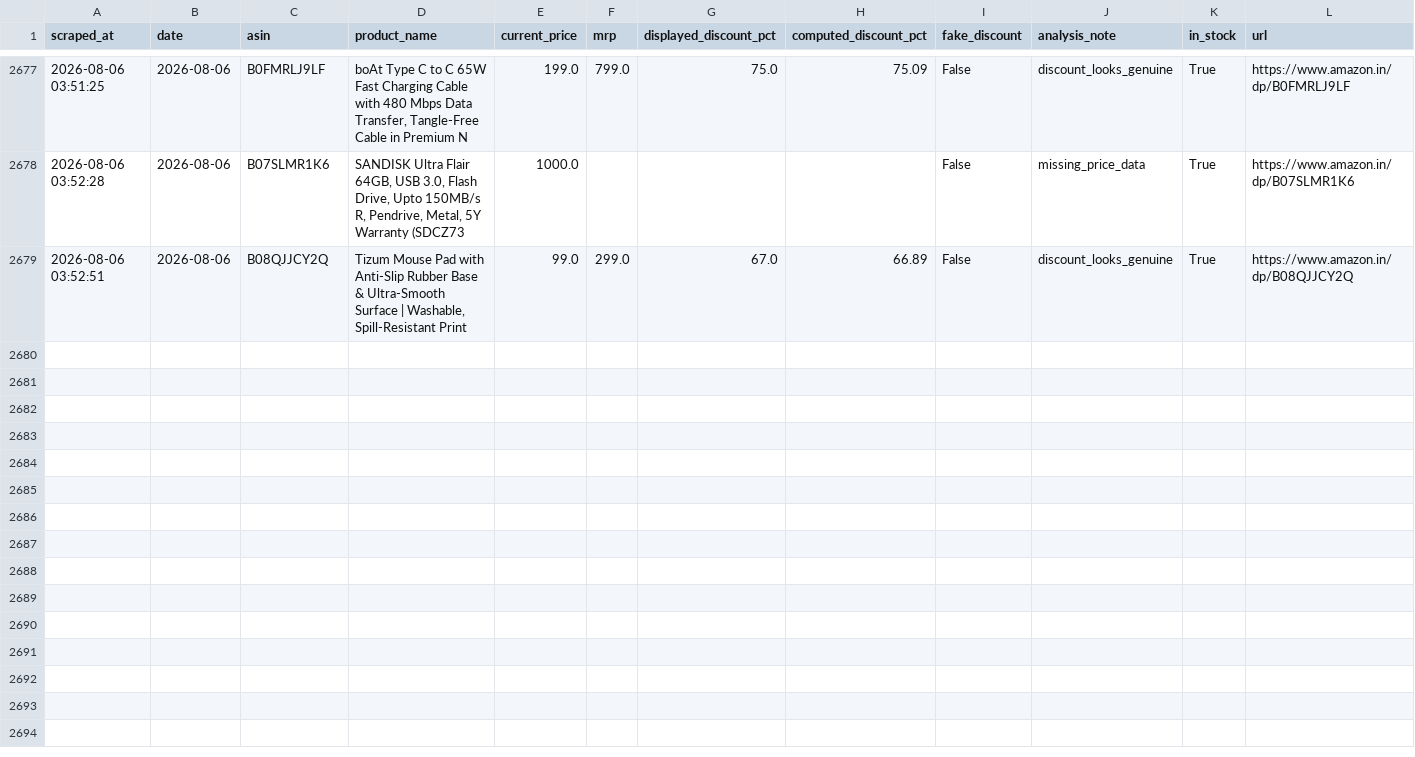
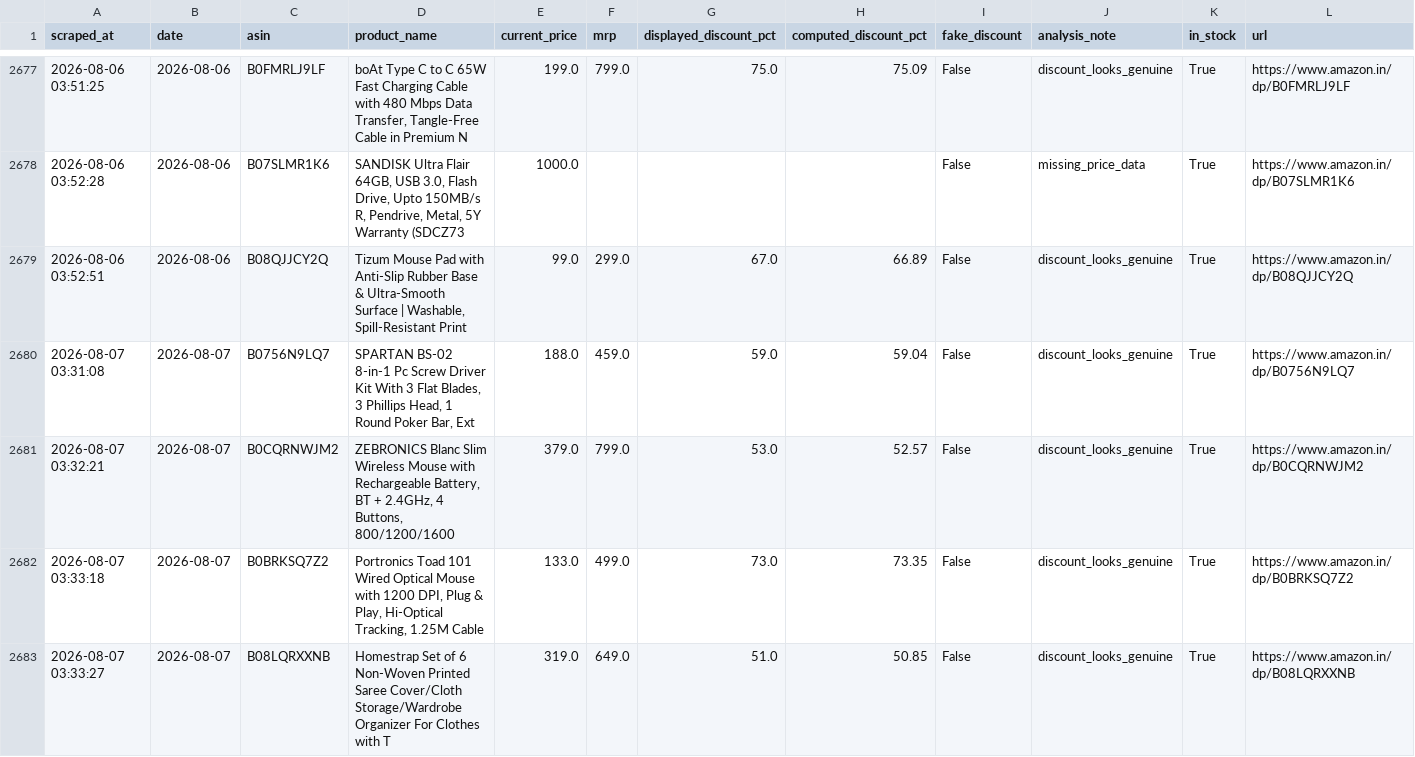
Before and after one commit to AnshikaGoyal17/Fake-Discount-Detector, a CSV file: price_history.csv, drawn as a sheet; only a part is shown, gaps mark what is left out.

```diff
--- a/price_history.csv
+++ b/price_history.csv
@@ -2679 +2679,5 @@ scraped_at,date,asin,product_name,current_price,mrp,displayed_discount_pct,compu
 2026-08-06 03:52:51,2026-08-06,B08QJJCY2Q,"Tizum Mouse Pad with Anti-Slip Rubber Base & Ultra-Smooth Surface | Washable, Spill-Resistant Print ",99.0,299.0,67.0,66.89,False,discount_looks_genuine,True,https://www.amazon.in/dp/B08QJJCY2Q
+2026-08-07 03:31:08,2026-08-07,B0756N9LQ7,"SPARTAN BS-02 8-in-1 Pc Screw Driver Kit With 3 Flat Blades, 3 Phillips Head, 1 Round Poker Bar, Ext",188.0,459.0,59.0,59.04,False,discount_looks_genuine,True,https://www.amazon.in/dp/B0756N9LQ7
+2026-08-07 03:32:21,2026-08-07,B0CQRNWJM2,"ZEBRONICS Blanc Slim Wireless Mouse with Rechargeable Battery, BT + 2.4GHz, 4 Buttons, 800/1200/1600",379.0,799.0,53.0,52.57,False,discount_looks_genuine,True,https://www.amazon.in/dp/B0CQRNWJM2
+2026-08-07 03:33:18,2026-08-07,B0BRKSQ7Z2,"Portronics Toad 101 Wired Optical Mouse with 1200 DPI, Plug & Play, Hi-Optical Tracking, 1.25M Cable",133.0,499.0,73.0,73.35,False,discount_looks_genuine,True,https://www.amazon.in/dp/B0BRKSQ7Z2
+2026-08-07 03:33:27,2026-08-07,B08LQRXXNB,Homestrap Set of 6 Non-Woven Printed Saree Cover/Cloth Storage/Wardrobe Organizer For Clothes with T,319.0,649.0,51.0,50.85,False,discount_looks_genuine,True,https://www.amazon.in/dp/B08LQRXXNB
```
Also changed, not shown: products.csv, 2 other files.
